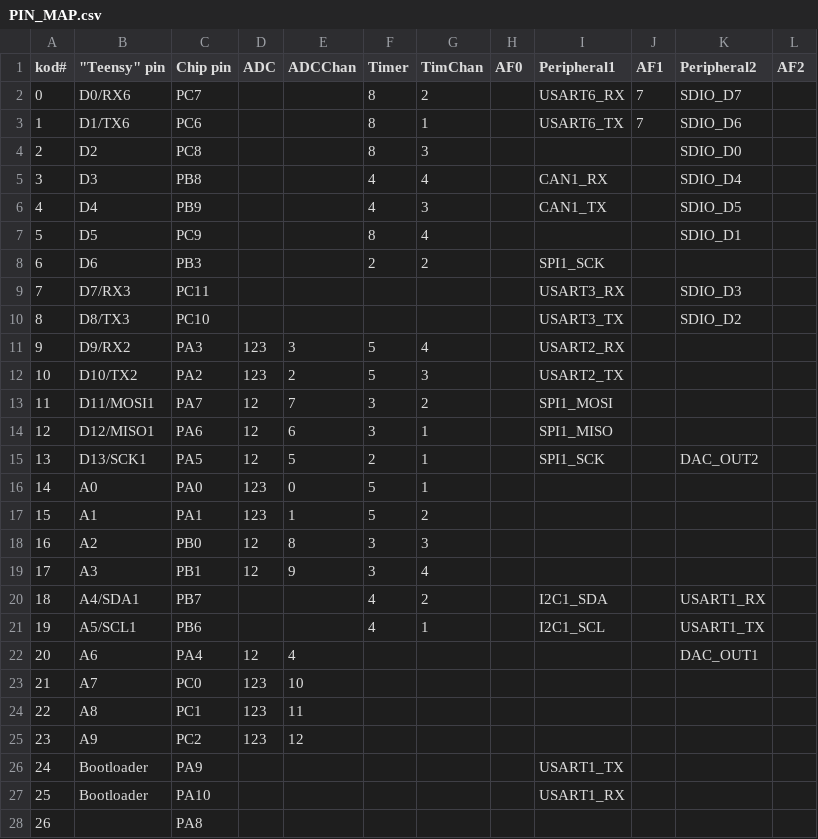
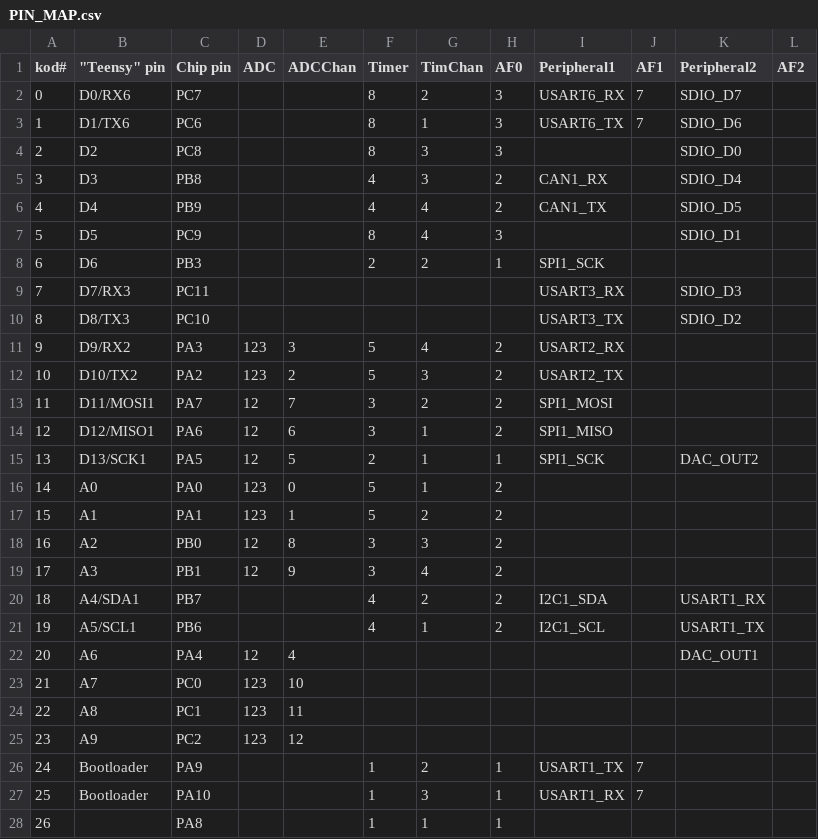
Before and after one commit to avikde/koduino, a CSV file: stm32/variants/f40_41x/PIN_MAP.csv, drawn as a sheet; only a part is shown; the diff covers the shown part only.

```diff
--- a/stm32/variants/f40_41x/PIN_MAP.csv
+++ b/stm32/variants/f40_41x/PIN_MAP.csv
@@ -1,22 +1,22 @@
 kod#,"""Teensy"" pin",Chip pin,ADC,ADCChan,Timer,TimChan,AF0,Peripheral1,AF1,Peripheral2,AF2
-0,D0/RX6,PC7,,,8,2,,USART6_RX,7,SDIO_D7,
-1,D1/TX6,PC6,,,8,1,,USART6_TX,7,SDIO_D6,
-2,D2,PC8,,,8,3,,,,SDIO_D0,
-3,D3,PB8,,,4,4,,CAN1_RX,,SDIO_D4,
-4,D4,PB9,,,4,3,,CAN1_TX,,SDIO_D5,
-5,D5,PC9,,,8,4,,,,SDIO_D1,
-6,D6,PB3,,,2,2,,SPI1_SCK,,,
+0,D0/RX6,PC7,,,8,2,3,USART6_RX,7,SDIO_D7,
+1,D1/TX6,PC6,,,8,1,3,USART6_TX,7,SDIO_D6,
+2,D2,PC8,,,8,3,3,,,SDIO_D0,
+3,D3,PB8,,,4,3,2,CAN1_RX,,SDIO_D4,
+4,D4,PB9,,,4,4,2,CAN1_TX,,SDIO_D5,
+5,D5,PC9,,,8,4,3,,,SDIO_D1,
+6,D6,PB3,,,2,2,1,SPI1_SCK,,,
 7,D7/RX3,PC11,,,,,,USART3_RX,,SDIO_D3,
 8,D8/TX3,PC10,,,,,,USART3_TX,,SDIO_D2,
-9,D9/RX2,PA3,123,3,5,4,,USART2_RX,,,
-10,D10/TX2,PA2,123,2,5,3,,USART2_TX,,,
-11,D11/MOSI1,PA7,12,7,3,2,,SPI1_MOSI,,,
-12,D12/MISO1,PA6,12,6,3,1,,SPI1_MISO,,,
-13,D13/SCK1,PA5,12,5,2,1,,SPI1_SCK,,DAC_OUT2,
-14,A0,PA0,123,0,5,1,,,,,
-15,A1,PA1,123,1,5,2,,,,,
-16,A2,PB0,12,8,3,3,,,,,
-17,A3,PB1,12,9,3,4,,,,,
-18,A4/SDA1,PB7,,,4,2,,I2C1_SDA,,USART1_RX,
-19,A5/SCL1,PB6,,,4,1,,I2C1_SCL,,USART1_TX,
+9,D9/RX2,PA3,123,3,5,4,2,USART2_RX,,,
+10,D10/TX2,PA2,123,2,5,3,2,USART2_TX,,,
+11,D11/MOSI1,PA7,12,7,3,2,2,SPI1_MOSI,,,
+12,D12/MISO1,PA6,12,6,3,1,2,SPI1_MISO,,,
+13,D13/SCK1,PA5,12,5,2,1,1,SPI1_SCK,,DAC_OUT2,
+14,A0,PA0,123,0,5,1,2,,,,
+15,A1,PA1,123,1,5,2,2,,,,
+16,A2,PB0,12,8,3,3,2,,,,
+17,A3,PB1,12,9,3,4,2,,,,
+18,A4/SDA1,PB7,,,4,2,2,I2C1_SDA,,USART1_RX,
+19,A5/SCL1,PB6,,,4,1,2,I2C1_SCL,,USART1_TX,
 20,A6,PA4,12,4,,,,,,DAC_OUT1,
@@ -25,4 +25,4 @@ kod#,"""Teensy"" pin",Chip pin,ADC,ADCChan,Timer,TimChan,AF0,Peripheral1,AF1,Per
 23,A9,PC2,123,12,,,,,,,
-24,Bootloader,PA9,,,,,,USART1_TX,,,
-25,Bootloader,PA10,,,,,,USART1_RX,,,
-26,,PA8,,,,,,,,,
+24,Bootloader,PA9,,,1,2,1,USART1_TX,7,,
+25,Bootloader,PA10,,,1,3,1,USART1_RX,7,,
+26,,PA8,,,1,1,1,,,,
```
Also changed, not shown: 42 edited cells elsewhere in this file, 1 other file.
